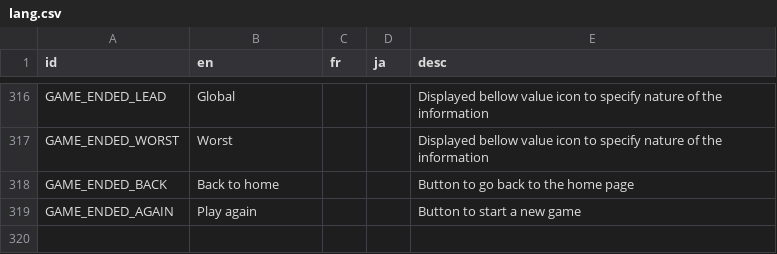
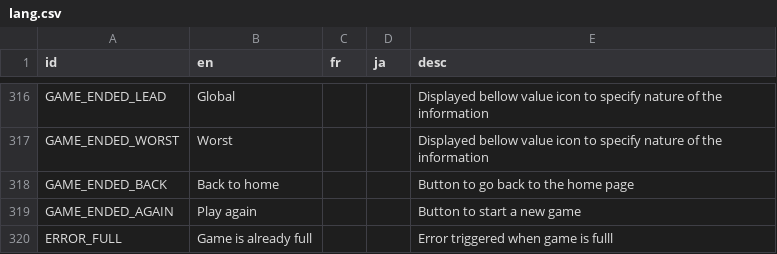
Before and after one commit to victorviterbo/Transcendance, a CSV file: services/frontend/public/localization/lang.csv, drawn as a sheet; only a part is shown, gaps mark what is left out.

Commit message:
[WORK]: Handled game error

```diff
--- a/services/frontend/public/localization/lang.csv
+++ b/services/frontend/public/localization/lang.csv
@@ -319 +319,2 @@ GAME_ENDED_BACK,Back to home,,,Button to go back to the home page
 GAME_ENDED_AGAIN,Play again,,,Button to start a new game
+ERROR_FULL,Game is already full,,,Error triggered when game is fulll
```
Also changed, not shown: 7 other files.
